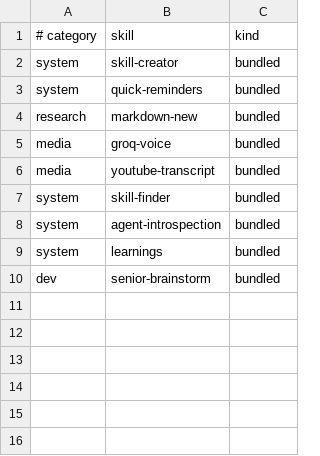
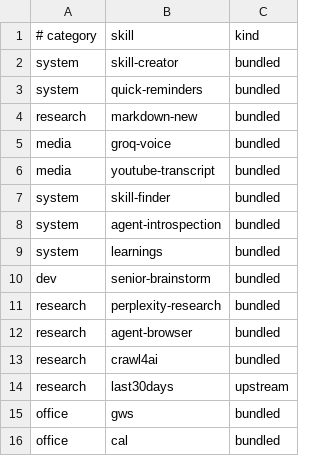
Before and after one commit to ussti/tg-agent-init, a TSV file: kit/manifest.tsv, drawn as a sheet.

```diff
--- a/kit/manifest.tsv
+++ b/kit/manifest.tsv
@@ -10 +10,7 @@ system	learnings	bundled
 dev	senior-brainstorm	bundled
+research	perplexity-research	bundled
+research	agent-browser	bundled
+research	crawl4ai	bundled
+research	last30days	upstream
+office	gws	bundled
+office	cal	bundled
```
Also changed, not shown: 11 other files.
